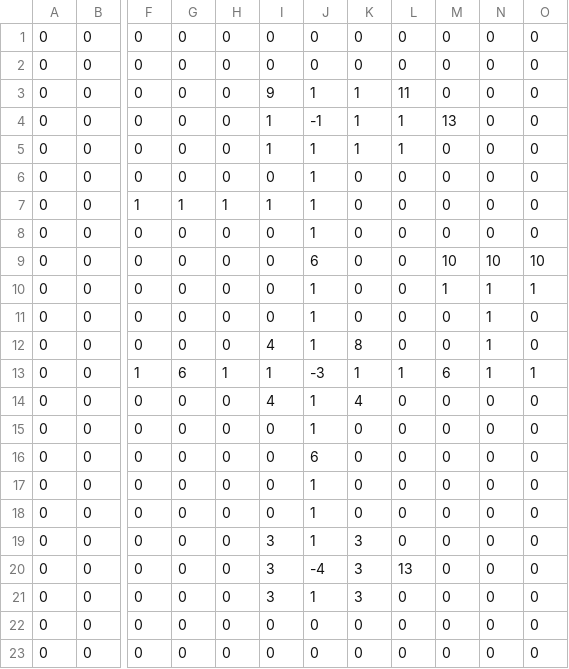
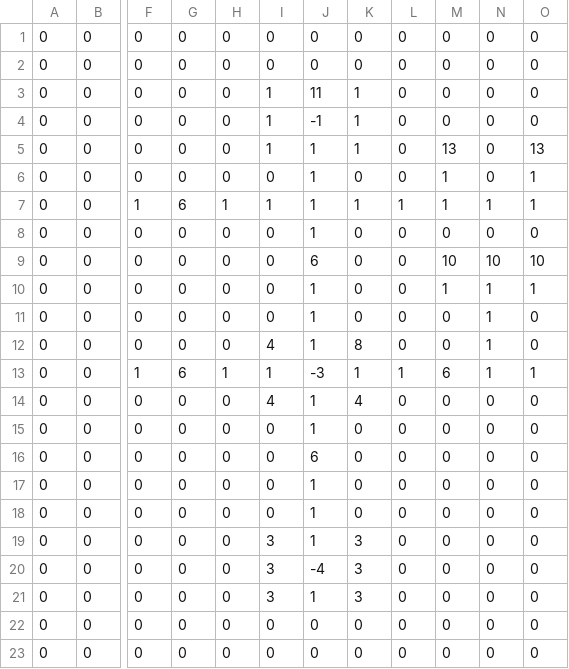
Before and after one commit to SteveSmith16384/FTLRogue, a CSV file: data/maps/map1.csv, drawn as a sheet; only a part is shown, gaps mark what is left out; the diff names each change by its address in the sheet, - before the commit and + after, or states it on an @@ line.

```diff
--- a/data/maps/map1.csv
+++ b/data/maps/map1.csv
-I3: 9
+I3: 1
-J3: 1
+J3: 11
-L3: 11
+L3: 0
-L4:L5: 1
+L4:L5: 0
-M4: 13
+M4: 0
-M5: 0
+M5: 13
-O5: 0
+O5: 13
-M6:M7: 0
+M6:M7: 1
-O6:O7: 0
+O6:O7: 1
-G7: 1
+G7: 6
-K7: 0
+K7: 1
-L7: 0
+L7: 1
-N7: 0
+N7: 1
-L20: 13
+L20: 0
```
Also changed, not shown: 1 other file.
